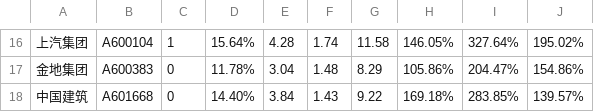
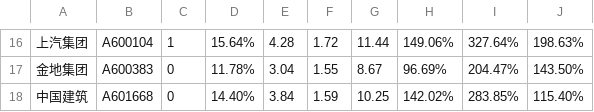
Before and after one commit to linhaisongtao/py_stock, a CSV file: selected_sorted.csv, drawn as a sheet; only a part is shown, gaps mark what is left out; the diff covers the shown part only.

```diff
--- a/selected_sorted.csv
+++ b/selected_sorted.csv
@@ -16,3 +16,3 @@
-上汽集团,A600104,1,15.64%,4.28,1.74,11.58,146.05%,327.64%,195.02%
-金地集团,A600383,0,11.78%,3.04,1.48,8.29,105.86%,204.47%,154.86%
-中国建筑,A601668,0,14.40%,3.84,1.43,9.22,169.18%,283.85%,139.57%
+上汽集团,A600104,1,15.64%,4.28,1.72,11.44,149.06%,327.64%,198.63%
+金地集团,A600383,0,11.78%,3.04,1.55,8.67,96.69%,204.47%,143.50%
+中国建筑,A601668,0,14.40%,3.84,1.59,10.25,142.02%,283.85%,115.40%
```
Also changed, not shown: 1 added row, 1 removed row and 56 edited cells elsewhere in this file, 4 other files.
